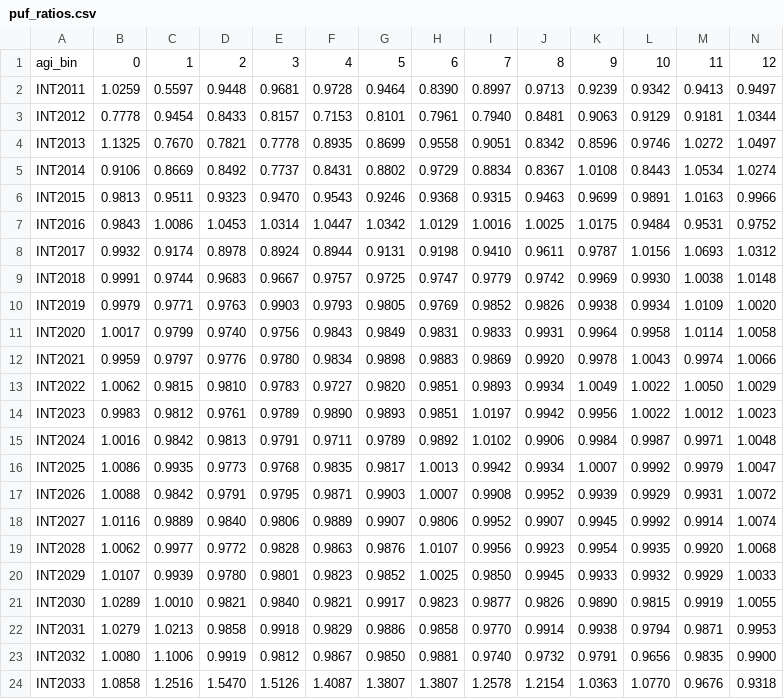
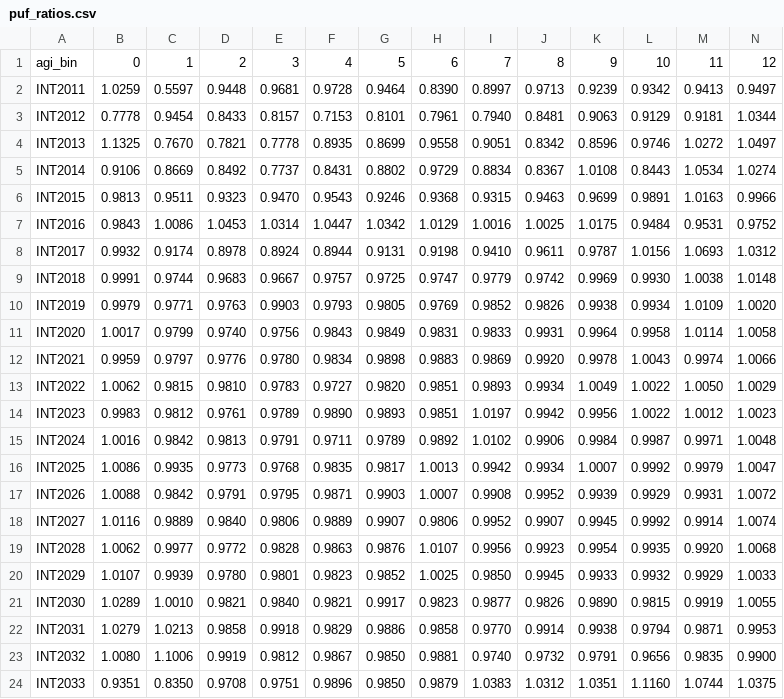
Before and after one commit to PSLmodels/taxdata, a CSV file: puf_stage3/puf_ratios.csv, drawn as a sheet; only a part is shown; the diff covers the shown part only; the diff names each change by its address in the sheet, - before the commit and + after, or states it on an @@ line.

```diff
--- a/puf_stage3/puf_ratios.csv
+++ b/puf_stage3/puf_ratios.csv
-B24: 1.0858
+B24: 0.9351
-C24: 1.2516
+C24: 0.8350
-D24: 1.5470
+D24: 0.9708
-E24: 1.5126
+E24: 0.9751
-F24: 1.4087
+F24: 0.9896
-G24: 1.3807
+G24: 0.9850
-H24: 1.3807
+H24: 0.9879
-I24: 1.2578
+I24: 1.0383
-J24: 1.2154
+J24: 1.0312
-K24: 1.0363
+K24: 1.0351
-L24: 1.0770
+L24: 1.1160
-M24: 0.9676
+M24: 1.0744
-N24: 0.9318
+N24: 1.0375
```
Also changed, not shown: 6 edited cells elsewhere in this file, 4 other files.
